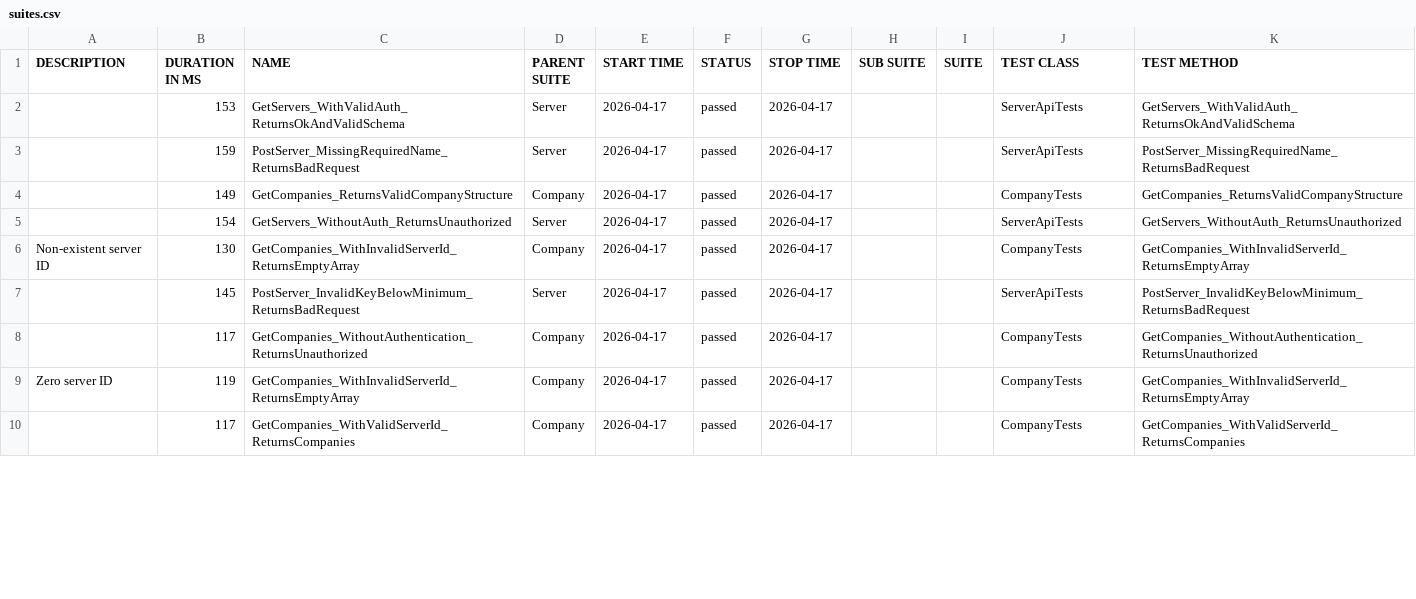
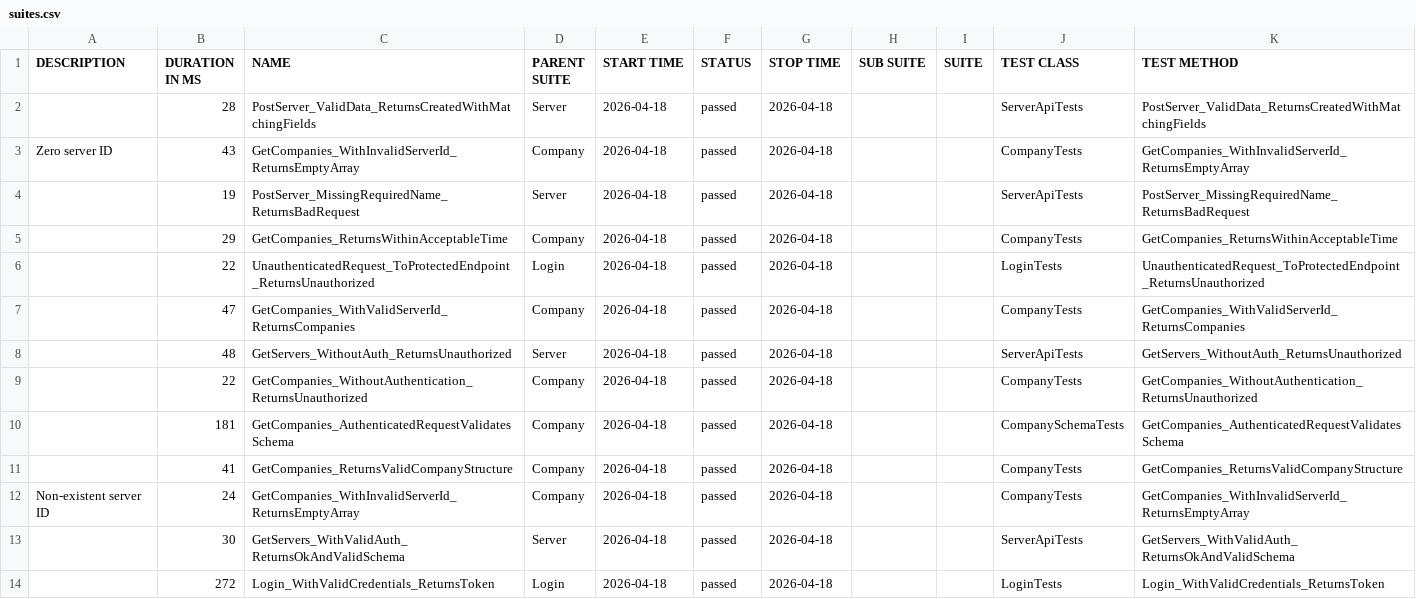
Before and after one commit to effiziente1/API_Testing, a CSV file: data/suites.csv, drawn as a sheet; only a part is shown; the diff covers the shown part only.

```diff
--- a/data/suites.csv
+++ b/data/suites.csv
@@ -1,12 +1,16 @@
 "DESCRIPTION","DURATION IN MS","NAME","PARENT SUITE","START TIME","STATUS","STOP TIME","SUB SUITE","SUITE","TEST CLASS","TEST METHOD"
-"","153","GetServers_WithValidAuth_ReturnsOkAndValidSchema","Server","2026-04-17","passed","2026-04-17","","","ServerApiTests","GetServers_WithValidAuth_ReturnsOkAndValidSchema"
-"","159","PostServer_MissingRequiredName_ReturnsBadRequest","Server","2026-04-17","passed","2026-04-17","","","ServerApiTests","PostServer_MissingRequiredName_ReturnsBadRequest"
-"","149","GetCompanies_ReturnsValidCompanyStructure","Company","2026-04-17","passed","2026-04-17","","","CompanyTests","GetCompanies_ReturnsValidCompanyStructure"
-"","154","GetServers_WithoutAuth_ReturnsUnauthorized","Server","2026-04-17","passed","2026-04-17","","","ServerApiTests","GetServers_WithoutAuth_ReturnsUnauthorized"
-"Non-existent server ID
-","130","GetCompanies_WithInvalidServerId_ReturnsEmptyArray","Company","2026-04-17","passed","2026-04-17","","","CompanyTests","GetCompanies_WithInvalidServerId_ReturnsEmptyArray"
-"","145","PostServer_InvalidKeyBelowMinimum_ReturnsBadRequest","Server","2026-04-17","passed","2026-04-17","","","ServerApiTests","PostServer_InvalidKeyBelowMinimum_ReturnsBadRequest"
-"","117","GetCompanies_WithoutAuthentication_ReturnsUnauthorized","Company","2026-04-17","passed","2026-04-17","","","CompanyTests","GetCompanies_WithoutAuthentication_ReturnsUnauthorized"
-"Zero server ID
-","119","GetCompanies_WithInvalidServerId_ReturnsEmptyArray","Company","2026-04-17","passed","2026-04-17","","","CompanyTests","GetCompanies_WithInvalidServerId_ReturnsEmptyArray"
-"","117","GetCompanies_WithValidServerId_ReturnsCompanies","Company","2026-04-17","passed","2026-04-17","","","CompanyTests","GetCompanies_WithValidServerId_ReturnsCompanies"
+"","28","PostServer_ValidData_ReturnsCreatedWithMatchingFields","Server","2026-04-18","passed","2026-04-18","","","ServerApiTests","PostServer_ValidData_ReturnsCreatedWithMatchingFields"
+"Zero server ID
+","43","GetCompanies_WithInvalidServerId_ReturnsEmptyArray","Company","2026-04-18","passed","2026-04-18","","","CompanyTests","GetCompanies_WithInvalidServerId_ReturnsEmptyArray"
+"","19","PostServer_MissingRequiredName_ReturnsBadRequest","Server","2026-04-18","passed","2026-04-18","","","ServerApiTests","PostServer_MissingRequiredName_ReturnsBadRequest"
+"","29","GetCompanies_ReturnsWithinAcceptableTime","Company","2026-04-18","passed","2026-04-18","","","CompanyTests","GetCompanies_ReturnsWithinAcceptableTime"
+"","22","UnauthenticatedRequest_ToProtectedEndpoint_ReturnsUnauthorized","Login","2026-04-18","passed","2026-04-18","","","LoginTests","UnauthenticatedRequest_ToProtectedEndpoint_ReturnsUnauthorized"
+"","47","GetCompanies_WithValidServerId_ReturnsCompanies","Company","2026-04-18","passed","2026-04-18","","","CompanyTests","GetCompanies_WithValidServerId_ReturnsCompanies"
+"","48","GetServers_WithoutAuth_ReturnsUnauthorized","Server","2026-04-18","passed","2026-04-18","","","ServerApiTests","GetServers_WithoutAuth_ReturnsUnauthorized"
+"","22","GetCompanies_WithoutAuthentication_ReturnsUnauthorized","Company","2026-04-18","passed","2026-04-18","","","CompanyTests","GetCompanies_WithoutAuthentication_ReturnsUnauthorized"
+"","181","GetCompanies_AuthenticatedRequestValidatesSchema","Company","2026-04-18","passed","2026-04-18","","","CompanySchemaTests","GetCompanies_AuthenticatedRequestValidatesSchema"
+"","41","GetCompanies_ReturnsValidCompanyStructure","Company","2026-04-18","passed","2026-04-18","","","CompanyTests","GetCompanies_ReturnsValidCompanyStructure"
+"Non-existent server ID
+","24","GetCompanies_WithInvalidServerId_ReturnsEmptyArray","Company","2026-04-18","passed","2026-04-18","","","CompanyTests","GetCompanies_WithInvalidServerId_ReturnsEmptyArray"
+"","30","GetServers_WithValidAuth_ReturnsOkAndValidSchema","Server","2026-04-18","passed","2026-04-18","","","ServerApiTests","GetServers_WithValidAuth_ReturnsOkAndValidSchema"
+"","272","Login_WithValidCredentials_ReturnsToken","Login","2026-04-18","passed","2026-04-18","","","LoginTests","Login_WithValidCredentials_ReturnsToken"
```
Also changed, not shown: 4 removed rows and 8 edited cells elsewhere in this file, 31 other files.
